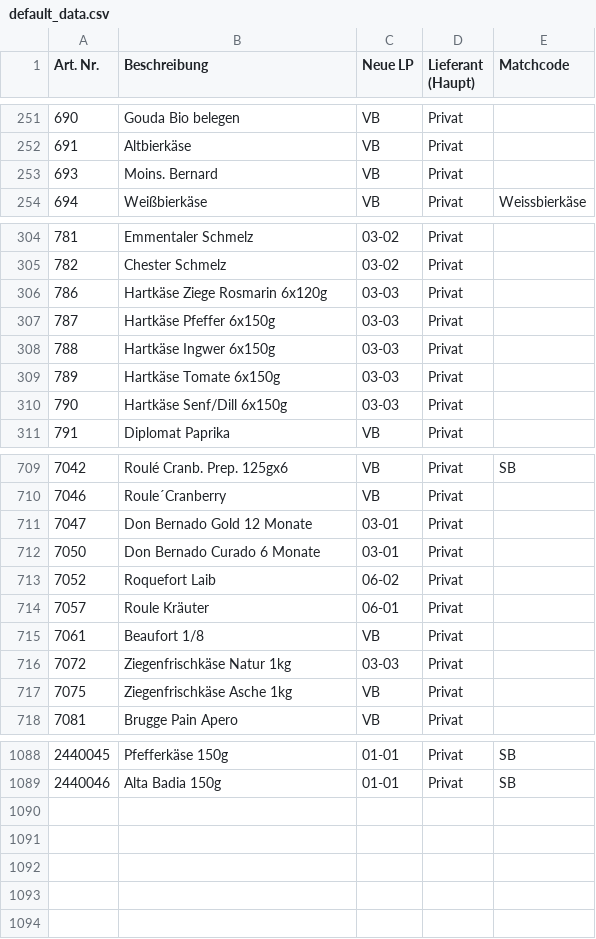
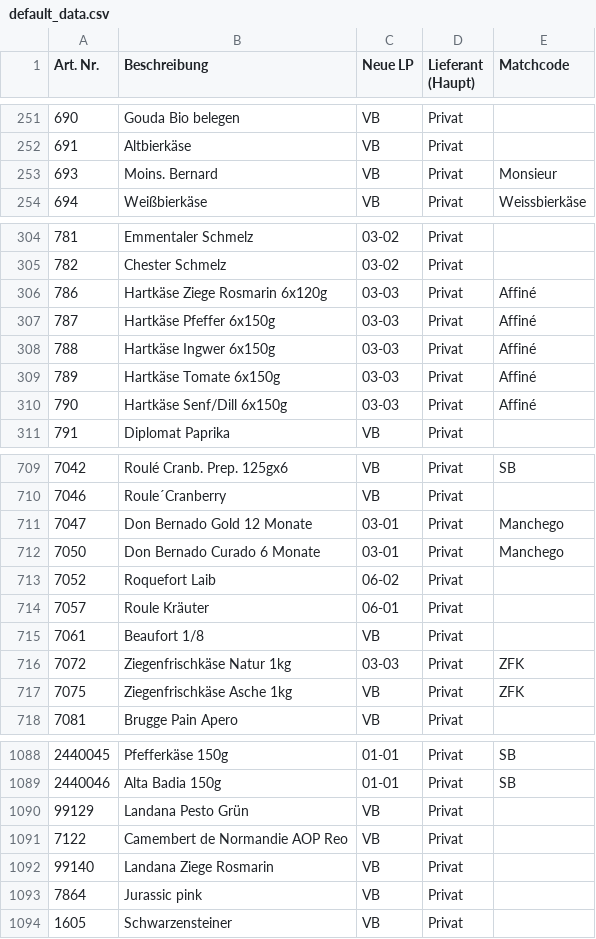
Before and after one commit to DixonBlock/Searchbar-Hickertz, a CSV file: default_data.csv, drawn as a sheet; only a part is shown, gaps mark what is left out; the diff covers the shown part only; the diff names each change by its address in the sheet, - before the commit and + after, or states it on an @@ line.

Commit message:
Update default_data.csv

```diff
--- a/default_data.csv
+++ b/default_data.csv
-E253 (Matchcode): (empty)
+E253 (Matchcode): Monsieur
-E306:E310 (Matchcode): (empty)
+E306:E310 (Matchcode): Affiné
-E711:E712 (Matchcode): (empty)
+E711:E712 (Matchcode): Manchego
-E716:E717 (Matchcode): (empty)
+E716:E717 (Matchcode): ZFK
+row 1090: 99129 | Landana Pesto Grün | VB | Privat
+row 1091: 7122 | Camembert de Normandie AOP Reo | VB | Privat
+row 1092: 99140 | Landana Ziege Rosmarin | VB | Privat
+row 1093: 7864 | Jurassic pink | VB | Privat
+row 1094: 1605 | Schwarzensteiner | VB | Privat
```
Also changed, not shown: 20 edited cells elsewhere in this file.
